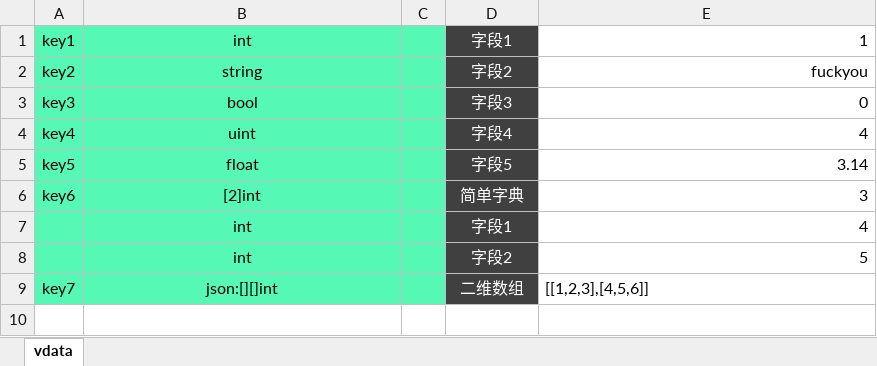
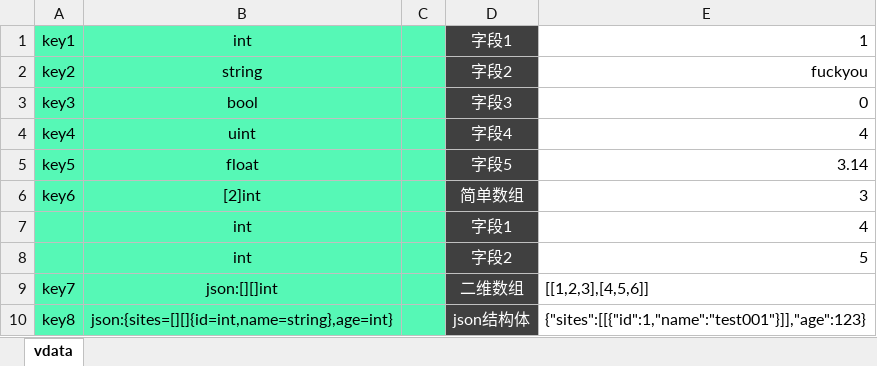
Before and after one commit to ibitcat/excelparser, an Excel workbook: xlsx/system@系统.xlsx, sheet vdata, drawn as a sheet; values as stored, in another font and other column widths than the file's, no borders; the diff names each change by its address in the sheet, - before the commit and + after, or states it on an @@ line.

```diff
--- a/xlsx/system@系统.xlsx (sheet vdata)
+++ b/xlsx/system@系统.xlsx (sheet vdata)
-D6: 简单字典
+D6: 简单数组
+row 10: key8 | json:{sites=[][]{id=int,name=string},age=int} |  | json结构体 | {"sites":[[{"id":1,"name":"test001"}]],"age":123}
```
Also changed, not shown: 28 other files.
